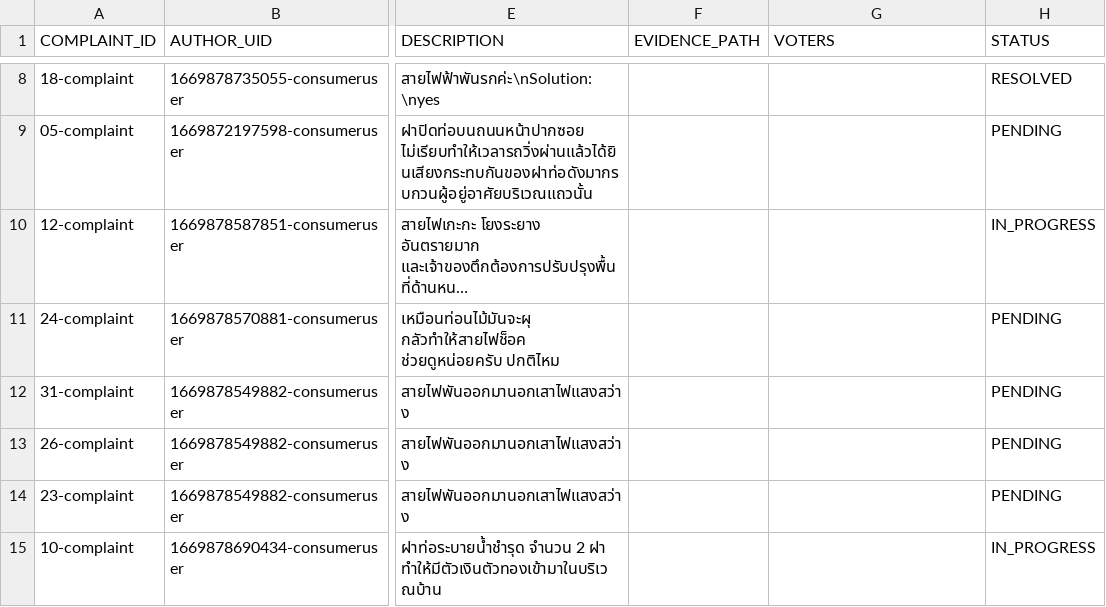
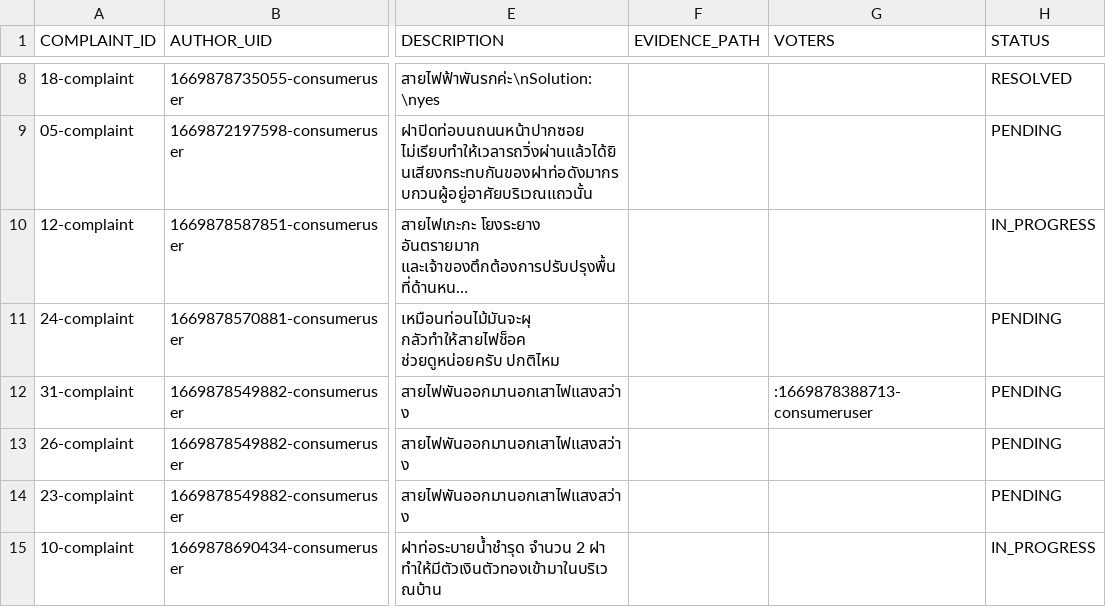
Before and after one commit to naiithink/ku-2022-01418211-oakcoding, a CSV file: data/issues/complaints/complaints.csv, drawn as a sheet; only a part is shown, gaps mark what is left out; long unchanged cells end in …; the diff names each change by its address in the sheet, - before the commit and + after, or states it on an @@ line.

```diff
--- a/data/issues/complaints/complaints.csv
+++ b/data/issues/complaints/complaints.csv
-G12 (VOTERS): (empty)
+G12 (VOTERS): :1669878388713-consumeruser
```
Also changed, not shown: data/users.csv, 2 other files.
